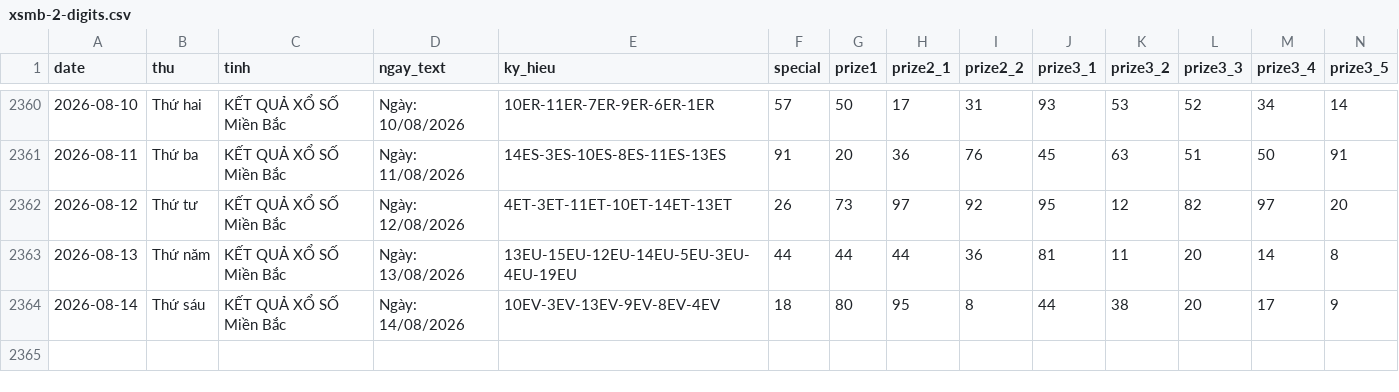
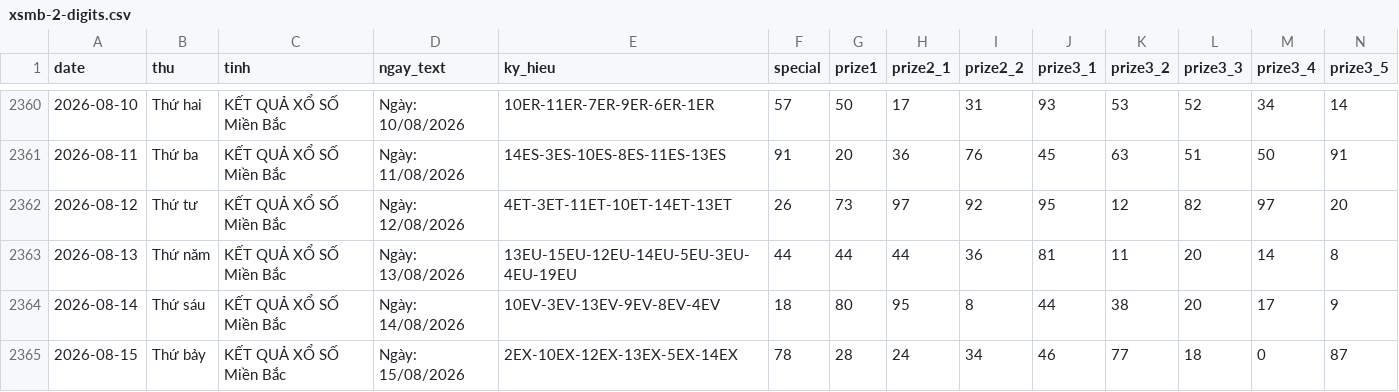
Before and after one commit to tuanseo5t-alt/xsmb-analysis, a CSV file: data/xsmb-2-digits.csv, drawn as a sheet; only a part is shown, gaps mark what is left out; rows hold the shown columns only; the diff names each change by its address in the sheet, - before the commit and + after, or states it on an @@ line.

```diff
--- a/data/xsmb-2-digits.csv
+++ b/data/xsmb-2-digits.csv
+row 2365: 2026-08-15 | Thứ bảy | KẾT QUẢ XỔ SỐ Miền Bắc | Ngày: 15/08/2026 | 2EX-10EX-12EX-13EX-5EX-14EX | 78 | 28 | 24 | 34 | 46 | 77 | 18 | 0 | 87
```
Also changed, not shown: data/xsmb-sparse.csv, data/xsmb.csv, 14 other files.
